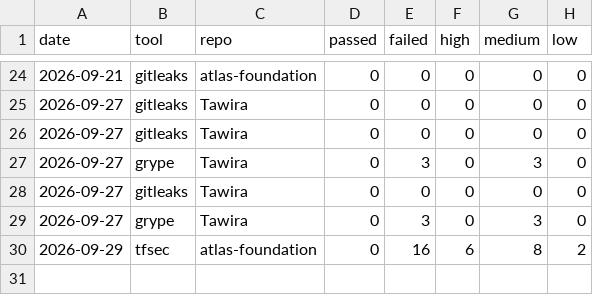
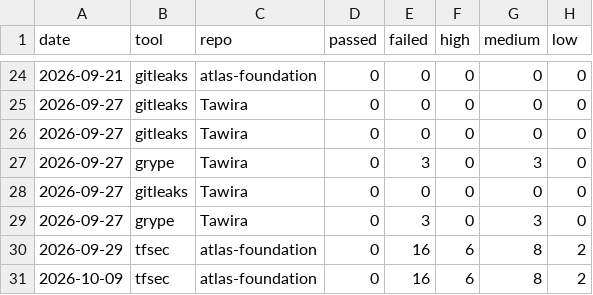
Before and after one commit to spacecode-art/atlas-security, a CSV file: dashboard/metrics/scan-history.csv, drawn as a sheet; only a part is shown, gaps mark what is left out; the diff names each change by its address in the sheet, - before the commit and + after, or states it on an @@ line.

```diff
--- a/dashboard/metrics/scan-history.csv
+++ b/dashboard/metrics/scan-history.csv
+row 31: 2026-10-09 | tfsec | atlas-foundation | 0 | 16 | 6 | 8 | 2
```
